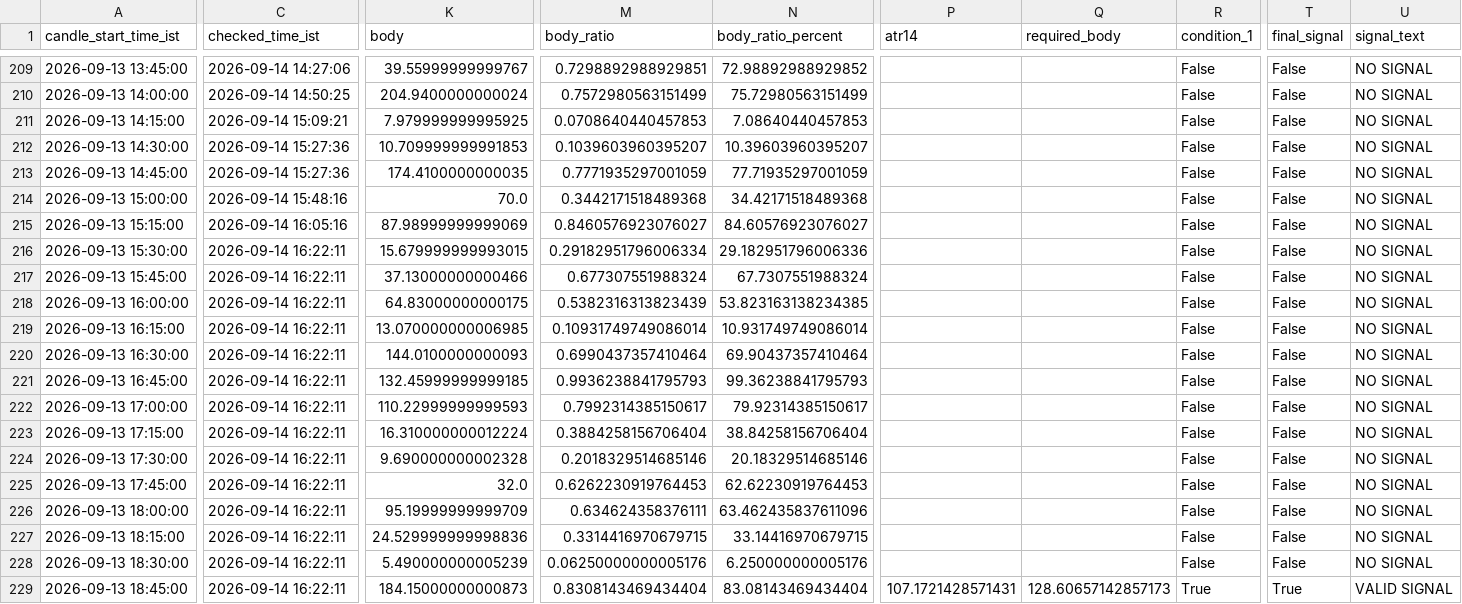
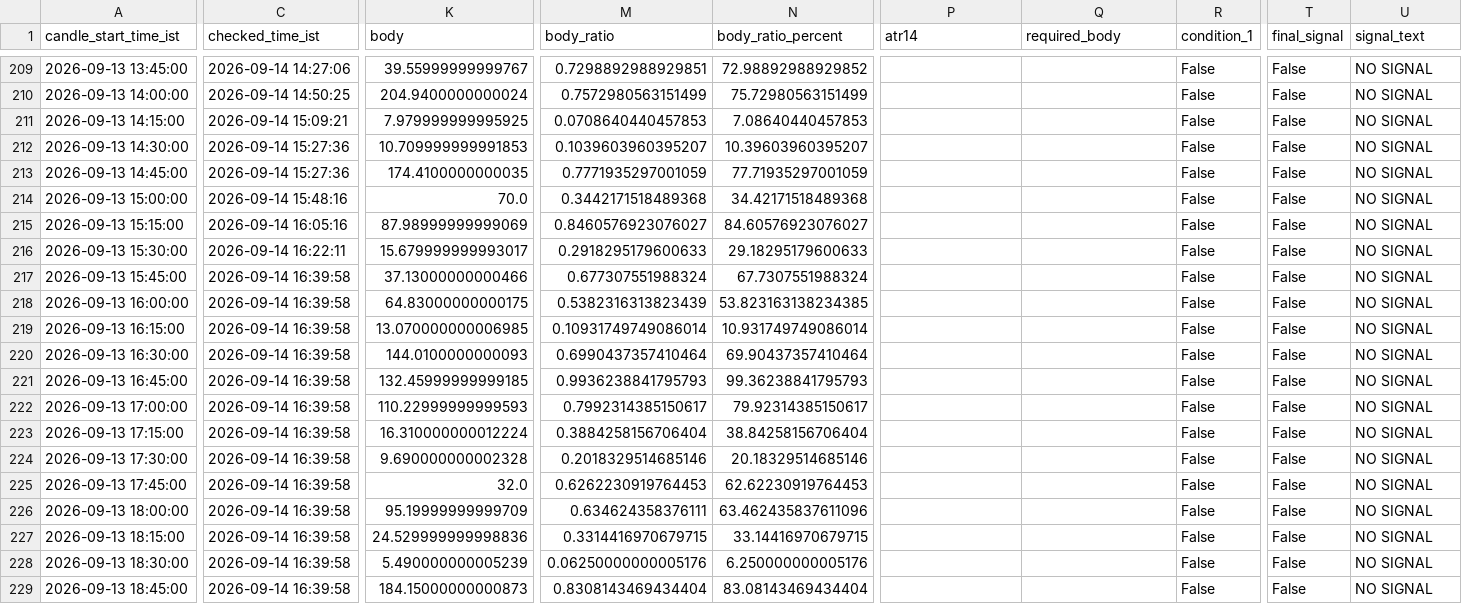
Before and after one commit to bera993258-design/coindcx-candle-alert, a CSV file: output/closed_candles_history.csv, drawn as a sheet; only a part is shown, gaps mark what is left out; the diff covers the shown part only; the diff names each change by its address in the sheet, - before the commit and + after, or states it on an @@ line.

```diff
--- a/output/closed_candles_history.csv
+++ b/output/closed_candles_history.csv
-K216 (body): 15.679999999993015
+K216 (body): 15.679999999993017
-M216 (body_ratio): 0.29182951796006334
+M216 (body_ratio): 0.2918295179600633
-N216 (body_ratio_percent): 29.182951796006336
+N216 (body_ratio_percent): 29.18295179600633
-C217:C229 (checked_time_ist): 2026-09-14 16:22:11
+C217:C229 (checked_time_ist): 2026-09-14 16:39:58
-P229 (atr14): 107.1721428571431
+P229 (atr14): (empty)
-Q229 (required_body): 128.60657142857173
+Q229 (required_body): (empty)
-R229 (condition_1): True
+R229 (condition_1): False
-T229 (final_signal): True
+T229 (final_signal): False
-U229 (signal_text): VALID SIGNAL
+U229 (signal_text): NO SIGNAL
```
Also changed, not shown: 1 added row and 85 edited cells elsewhere in this file, output/live_result.csv, 1 other file.
